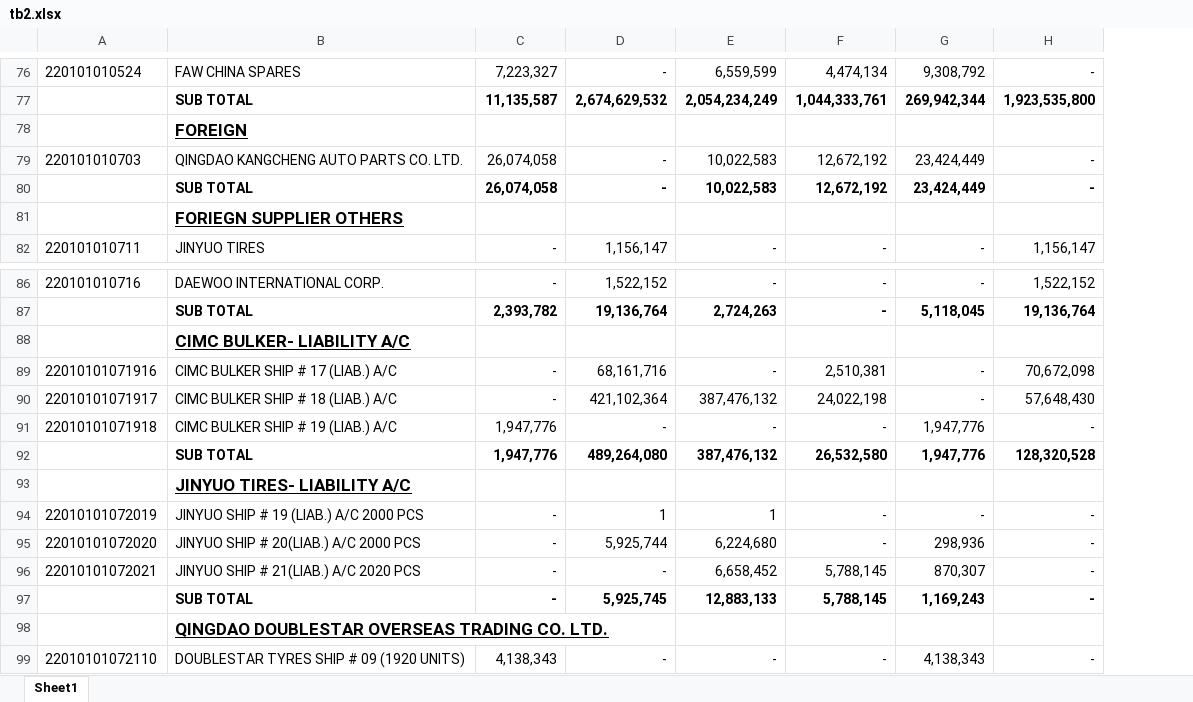
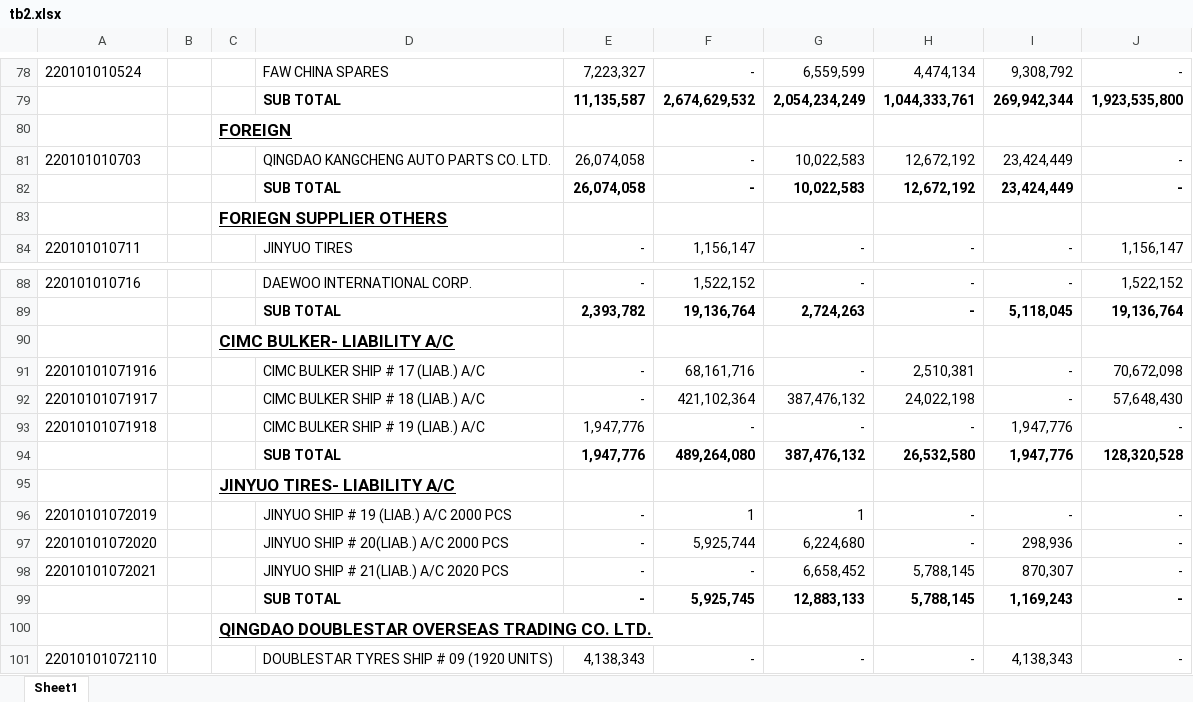
Before and after one commit to SohailSal/example, an Excel workbook: public/tb2.xlsx, sheet Sheet1, drawn as a sheet; only a part is shown, gaps mark what is left out; values as stored, in another font and other column widths than the file's, no borders; addresses are those after the commit; the diff covers the shown part only; the diff names each change by its address in the sheet, - before the commit and + after, or states it on an @@ line.

```diff
--- a/public/tb2.xlsx (sheet Sheet1)
+++ b/public/tb2.xlsx (sheet Sheet1)
+column B, empty
+column C, rows 80-83: FOREIGN |  |  | FORIEGN SUPPLIER OTHERS; rows 90-100: CIMC BULKER- LIABILITY A/C |  |  |  |  | JINYUO TIRES- LIABILITY A/C |  |  |  |  | QINGDAO DOUBLESTAR OVERSEAS TRADING CO. LTD.
-D80: FOREIGN
+D80: (empty)
-D83: FORIEGN SUPPLIER OTHERS
+D83: (empty)
-D90: CIMC BULKER- LIABILITY A/C
+D90: (empty)
-D95: JINYUO TIRES- LIABILITY A/C
+D95: (empty)
-D100: QINGDAO DOUBLESTAR OVERSEAS TRADING CO. LTD.
+D100: (empty)
```
Also changed, not shown: 2 added rows and 7 edited cells elsewhere in this sheet, 8 other files.
